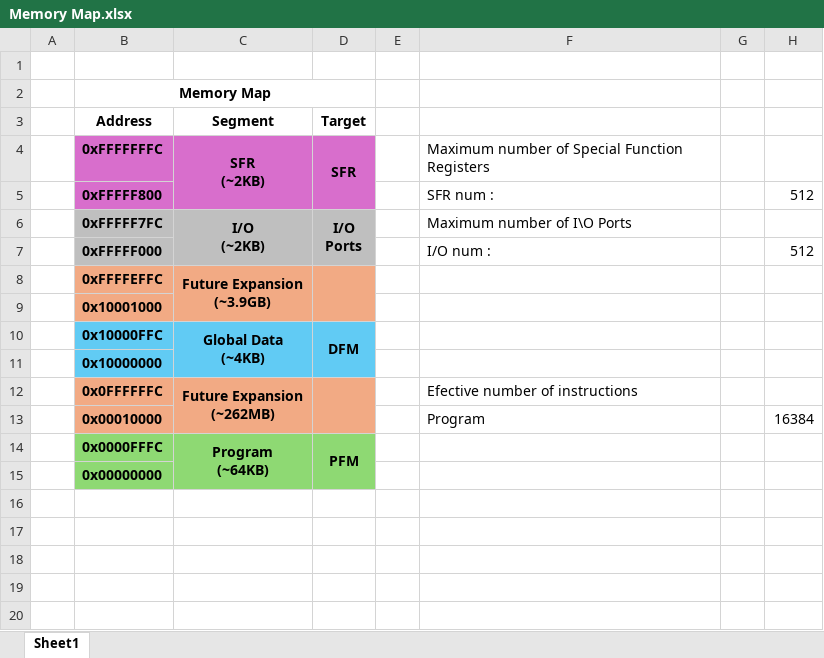
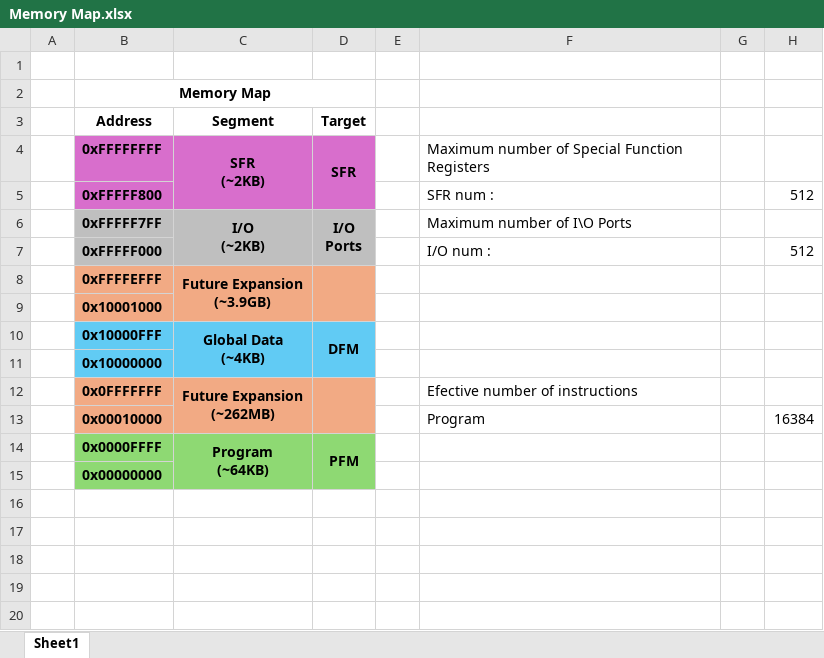
Before and after one commit to vladred7/RISC-V_Microcontroller, an Excel workbook: RTL/Memory/Memory Map.xlsx, sheet Sheet1, drawn as a sheet; only a part is shown; values as stored, in another font and other column widths than the file's, no borders; the diff names each change by its address in the sheet, - before the commit and + after, or states it on an @@ line.

Commit message:
RTL Updates:    -updated the control_unit_v2 to support AUIPC,LUI and JALR instructions    -did improvements over some small design components in cpu_pipeline_v2    -updated cpu_pipeline_v2 to support AUIPC,LUI and JALR instructions, also modified address compute logic for JAL    -updated cpu_sign_extend_unit to support U-Type instructions according to the RV32I spec Script Updates:    -updated assembler script to detect if a variable/label has been redefined and throw an error    -fixed bug when computing addresses of the variables for the symbol table

```diff
--- a/RTL/Memory/Memory Map.xlsx (sheet Sheet1)
+++ b/RTL/Memory/Memory Map.xlsx (sheet Sheet1)
-B4 (Memory Map): 0xFFFFFFFC
+B4 (Memory Map): 0xFFFFFFFF
-B6 (Memory Map): 0xFFFFF7FC
+B6 (Memory Map): 0xFFFFF7FF
-B8 (Memory Map): 0xFFFFEFFC
+B8 (Memory Map): 0xFFFFEFFF
-B10 (Memory Map): 0x10000FFC
+B10 (Memory Map): 0x10000FFF
-B12 (Memory Map): 0x0FFFFFFC
+B12 (Memory Map): 0x0FFFFFFF
-B14 (Memory Map): 0x0000FFFC
+B14 (Memory Map): 0x0000FFFF
```
Also changed, not shown: RTL/Memory/MPU - Memory Map.xlsx, 7 other files.
